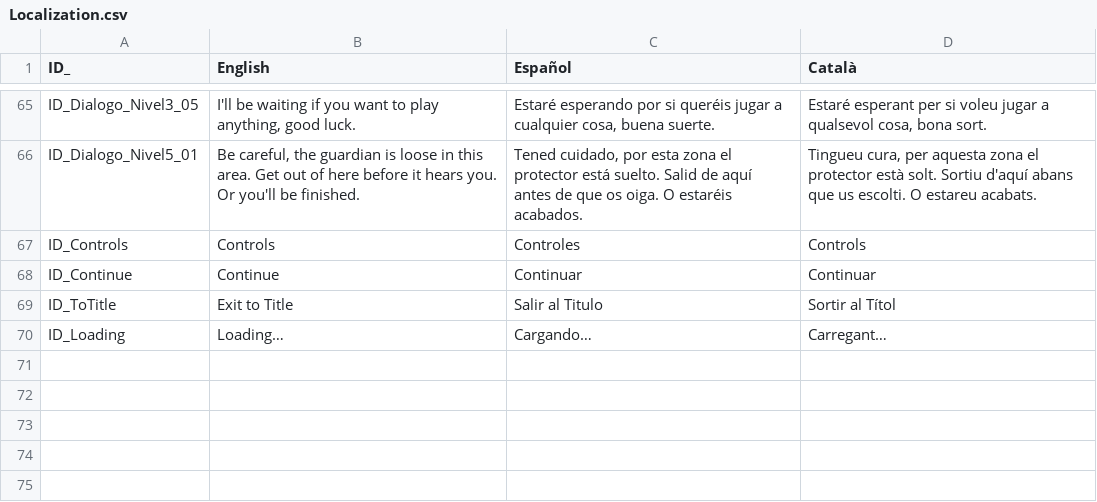
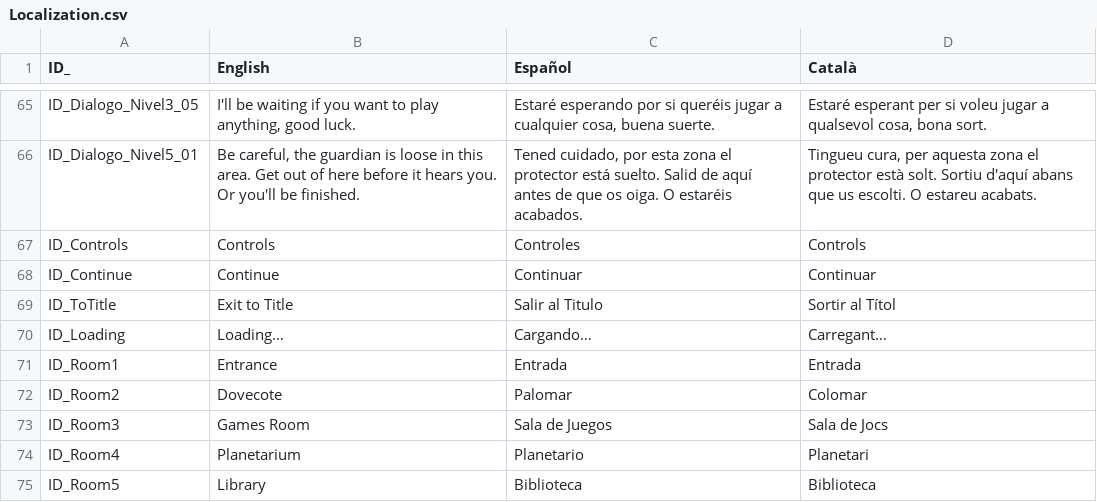
Before and after one commit to GerardCoquard/Proyectos3, a CSV file: Assets/Resources/Localization.csv, drawn as a sheet; only a part is shown, gaps mark what is left out; the diff names each change by its address in the sheet, - before the commit and + after, or states it on an @@ line.

```diff
--- a/Assets/Resources/Localization.csv
+++ b/Assets/Resources/Localization.csv
+row 71: ID_Room1 | Entrance | Entrada | Entrada
+row 72: ID_Room2 | Dovecote | Palomar | Colomar
+row 73: ID_Room3 | Games Room | Sala de Juegos | Sala de Jocs
+row 74: ID_Room4 | Planetarium | Planetario | Planetari
+row 75: ID_Room5 | Library | Biblioteca | Biblioteca
```
Also changed, not shown: 6 other files.
